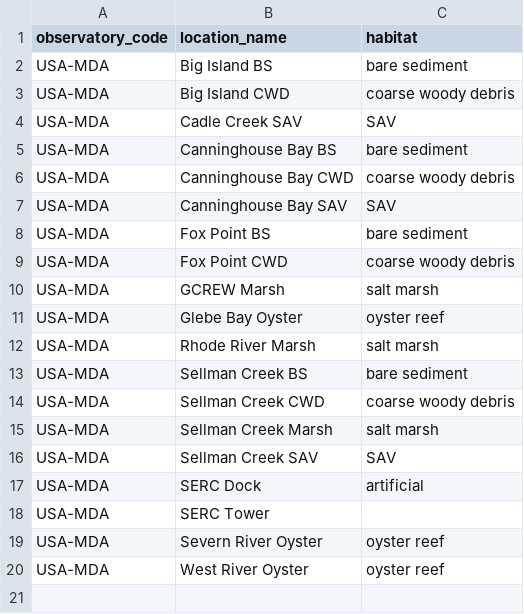
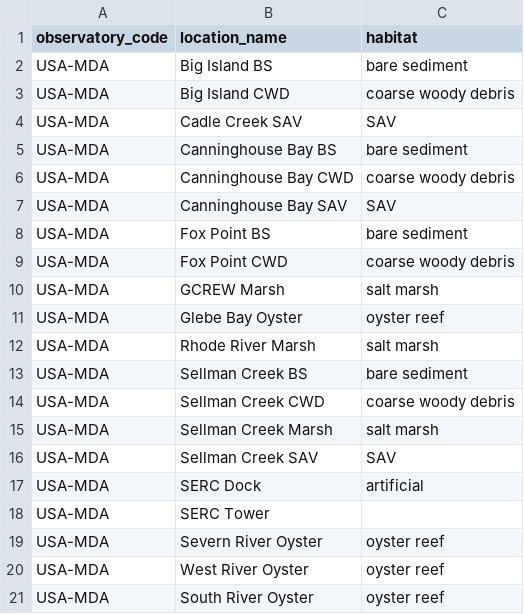
Before and after one commit to MarineGEO/marinegeo.data, a CSV file: inst/knowledge_hub/sampling_locations/USA-MDA_locations.csv, drawn as a sheet; the diff names each change by its address in the sheet, - before the commit and + after, or states it on an @@ line.

Commit message:
update sampling locations

```diff
--- a/inst/knowledge_hub/sampling_locations/USA-MDA_locations.csv
+++ b/inst/knowledge_hub/sampling_locations/USA-MDA_locations.csv
+row 21: USA-MDA | South River Oyster | oyster reef
```
Also changed, not shown: 1 other file.
